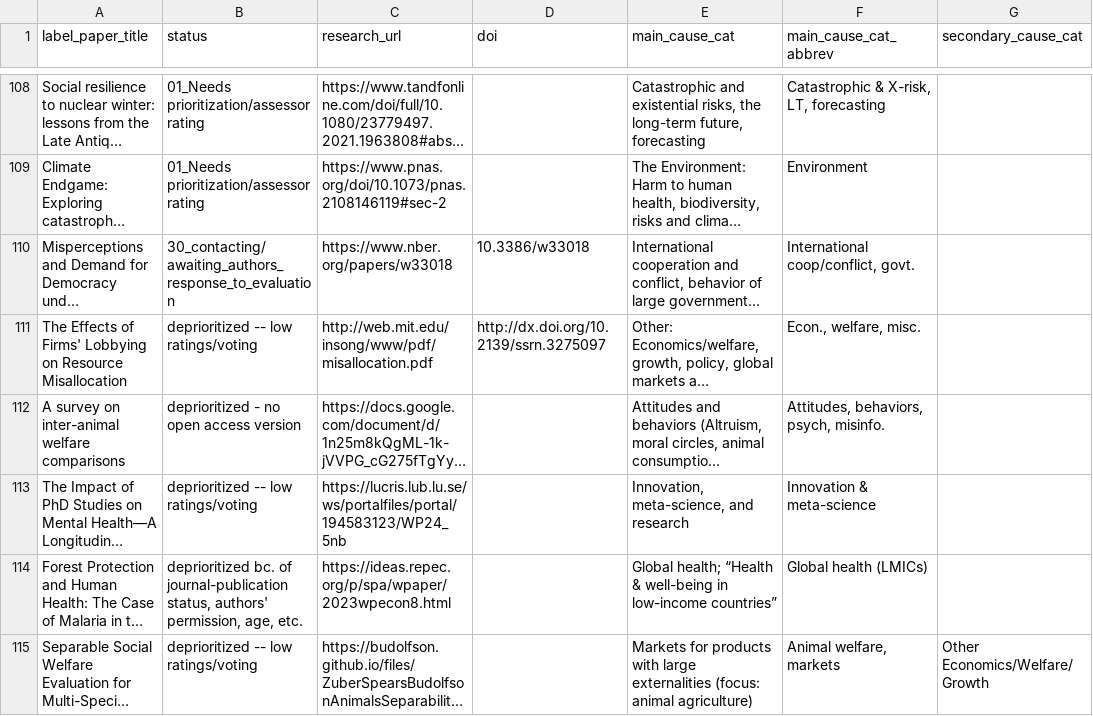
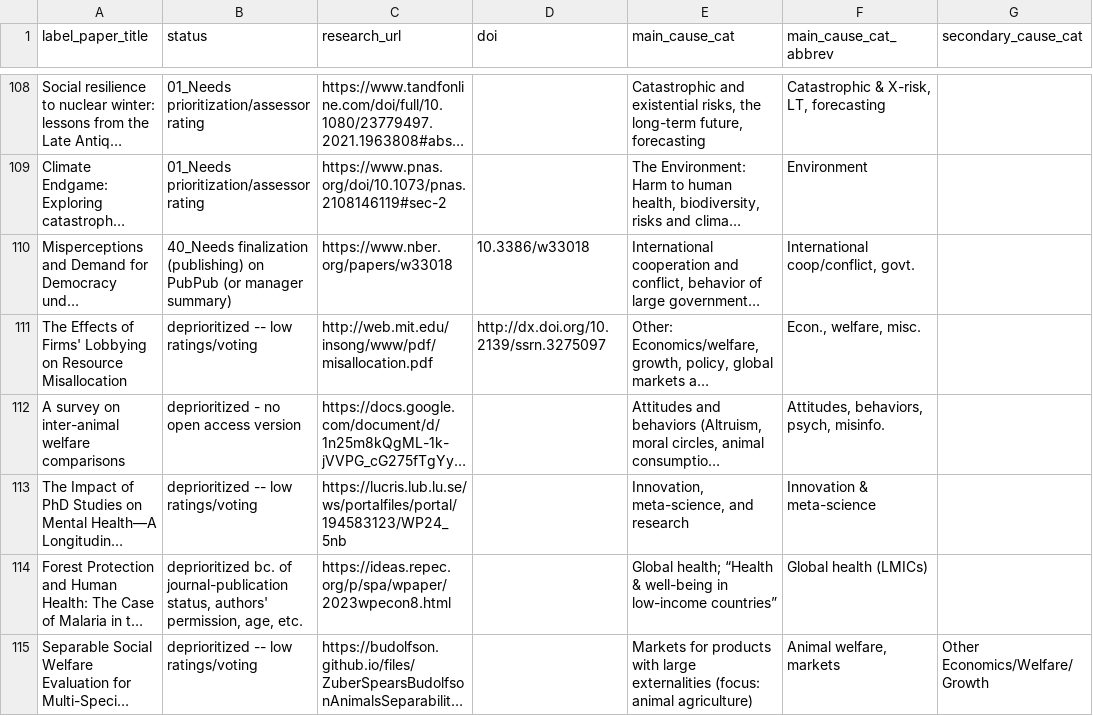
Before and after one commit to unjournal/unjournaldata, a CSV file: data/research.csv, drawn as a sheet; only a part is shown, gaps mark what is left out; long unchanged cells end in …; the diff names each change by its address in the sheet, - before the commit and + after, or states it on an @@ line.

```diff
--- a/data/research.csv
+++ b/data/research.csv
-B110 (status): 30_contacting/awaiting_authors_response_to_evaluation
+B110 (status): 40_Needs finalization (publishing) on PubPub (or manager summary)
```
